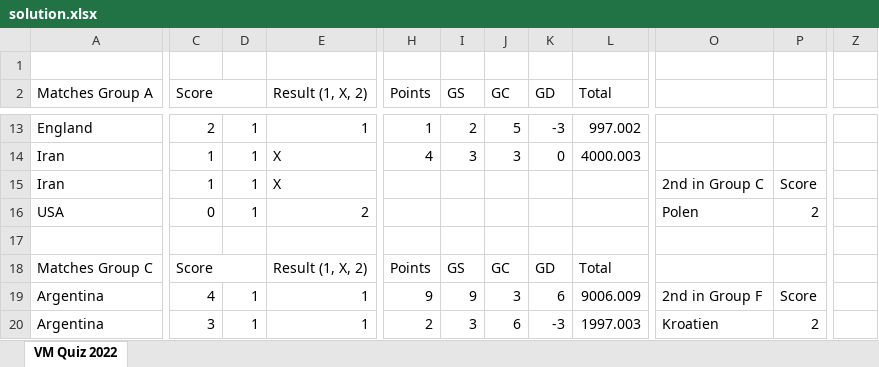
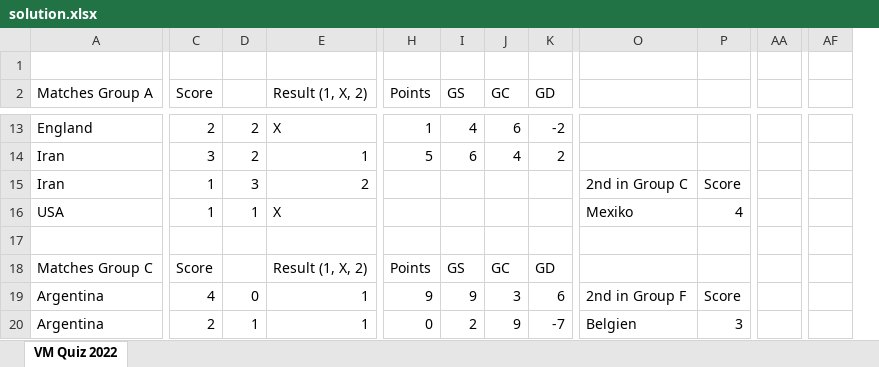
Before and after one commit to fredriknystrom/FIFAWorldCupTip, an Excel workbook: quizes/solution.xlsx, sheet VM Quiz 2022, drawn as a sheet; only a part is shown, gaps mark what is left out; values as stored, in another font and other column widths than the file's, no cell formats; removed rows and columns are numbered as before the commit, all else as after; the diff covers the shown part only; the diff names each change by its address in the sheet, - before the commit and + after, or states it on an @@ line.

Commit message:
added top scorer/most goals, changed background colors, removed bugged merged cells

```diff
--- a/quizes/solution.xlsx (sheet VM Quiz 2022)
+++ b/quizes/solution.xlsx (sheet VM Quiz 2022)
@@ column L (Total) hidden, rows 13-20: 997.002 | 4000.003 |  |  |  | Total | 9006.009 | 1997.003 @@
-column Z, empty
+column AA, empty
+column AF, empty
-A2:B2 merged
-C2:D2 merged
-D13:D14: 1
+D13:D14: 2
-E13 (Result (1, X, 2)): 1
+E13 (Result (1, X, 2)): X
-I13 (GS): 2
+I13 (GS): 4
-J13 (GC): 5
+J13 (GC): 6
-K13 (GD): -3
+K13 (GD): -2
-C14 (Score): 1
+C14 (Score): 3
-E14 (Result (1, X, 2)): X
+E14 (Result (1, X, 2)): 1
-H14 (Points): 4
+H14 (Points): 5
-I14 (GS): 3
+I14 (GS): 6
-J14 (GC): 3
+J14 (GC): 4
-K14 (GD): 0
+K14 (GD): 2
-D15: 1
+D15: 3
-E15 (Result (1, X, 2)): X
+E15 (Result (1, X, 2)): 2
-C16 (Score): 0
+C16 (Score): 1
-E16 (Result (1, X, 2)): 2
+E16 (Result (1, X, 2)): X
-O16: Polen
+O16: Mexiko
-P16: 2
+P16: 4
-A18:B18 merged
-C18:D18 merged
-D19: 1
+D19: 0
-C20 (Score): 3
+C20 (Score): 2
-H20 (Points): 2
+H20 (Points): 0
-I20 (GS): 3
+I20 (GS): 2
-J20 (GC): 6
+J20 (GC): 9
-K20 (GD): -3
+K20 (GD): -7
-O20: Kroatien
+O20: Belgien
-P20: 2
+P20: 3
```
Also changed, not shown: 2 added rows, 2 removed rows, 182 edited cells and merged cells elsewhere in this sheet, cell formats, hidden cells, 5 other files.
